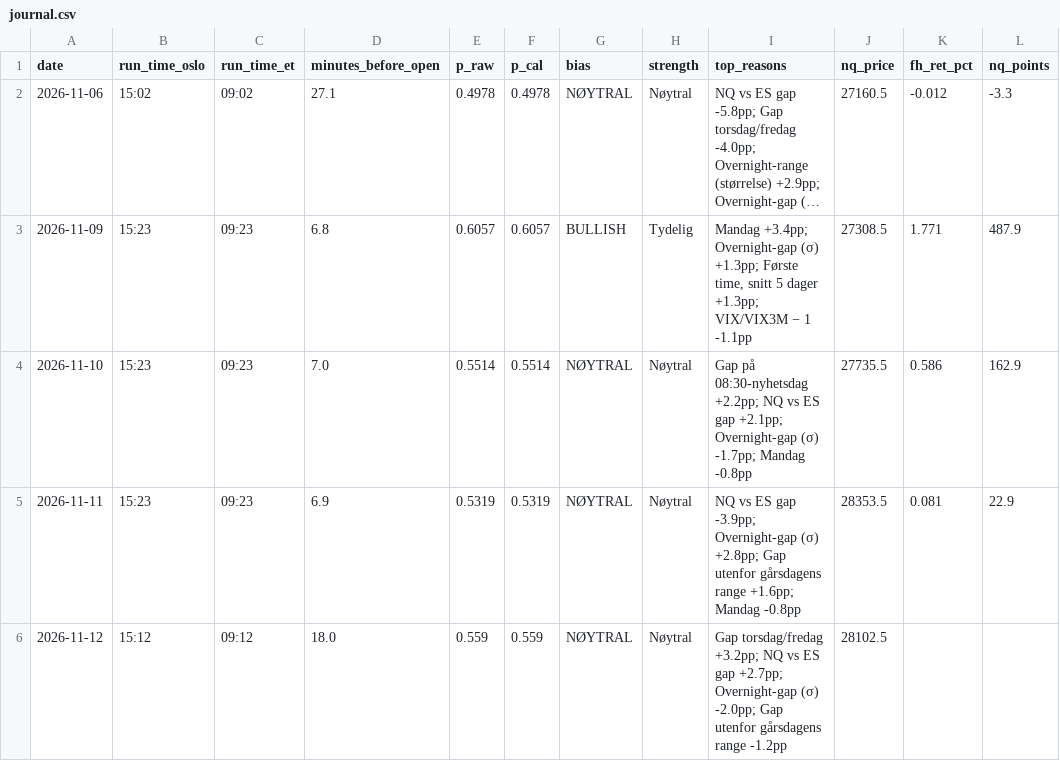
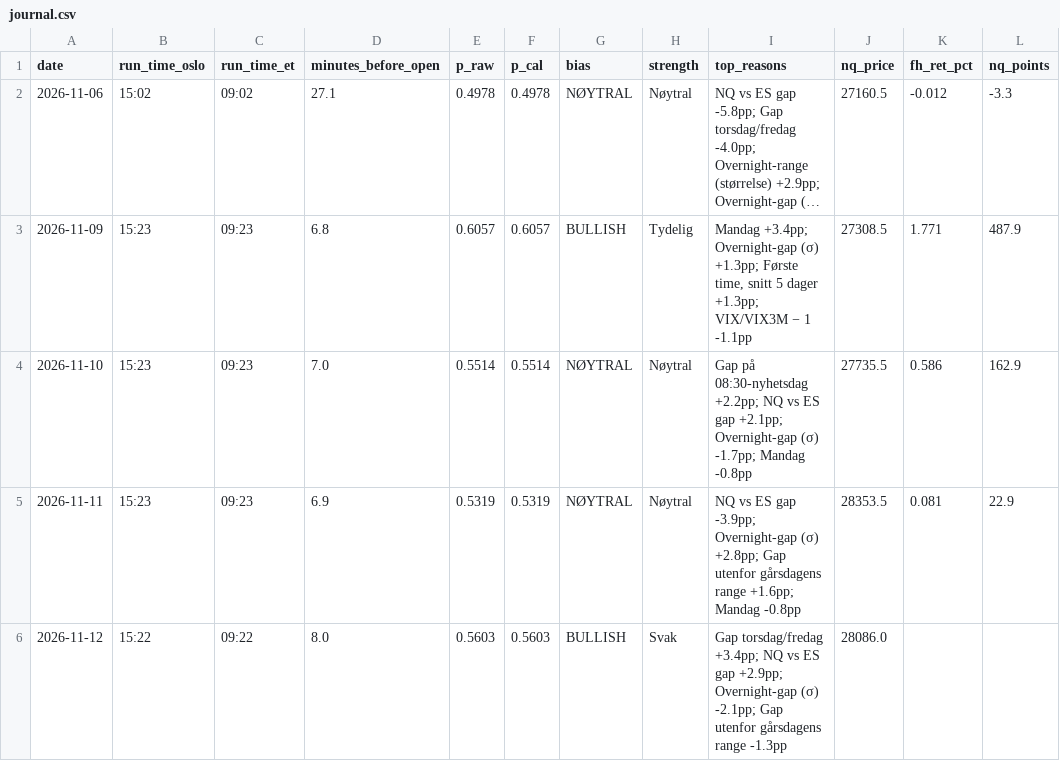
Before and after one commit to 21Matso/nq-bias, a CSV file: data/journal.csv, drawn as a sheet; only a part is shown; long unchanged cells end in …; the diff names each change by its address in the sheet, - before the commit and + after, or states it on an @@ line.

```diff
--- a/data/journal.csv
+++ b/data/journal.csv
-B6 (run_time_oslo): 15:12
+B6 (run_time_oslo): 15:22
-C6 (run_time_et): 09:12
+C6 (run_time_et): 09:22
-D6 (minutes_before_open): 18.0
+D6 (minutes_before_open): 8.0
-E6 (p_raw): 0.559
+E6 (p_raw): 0.5603
-F6 (p_cal): 0.559
+F6 (p_cal): 0.5603
-G6 (bias): NØYTRAL
+G6 (bias): BULLISH
-H6 (strength): Nøytral
+H6 (strength): Svak
-I6 (top_reasons): Gap torsdag/fredag +3.2pp; NQ vs ES gap +2.7pp; Overnight-gap (σ) -2.0pp; Gap utenfor gårsdagens range -1.2pp
+I6 (top_reasons): Gap torsdag/fredag +3.4pp; NQ vs ES gap +2.9pp; Overnight-gap (σ) -2.1pp; Gap utenfor gårsdagens range -1.3pp
-J6 (nq_price): 28102.5
+J6 (nq_price): 28086.0
```
Also changed, not shown: 1 other file.
